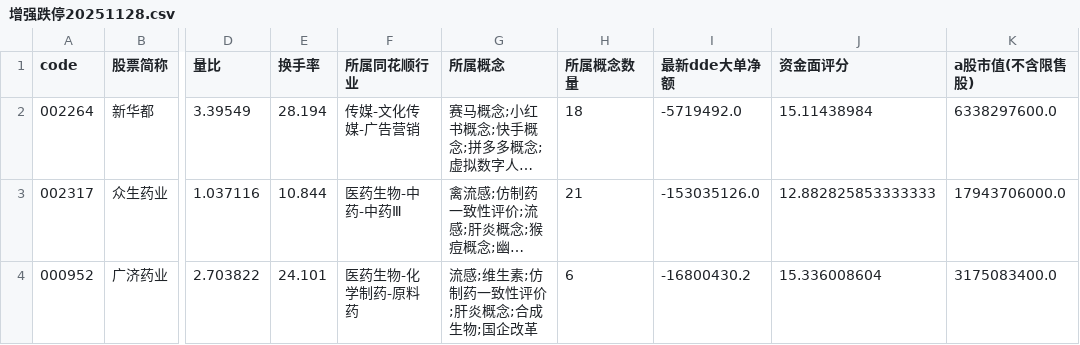
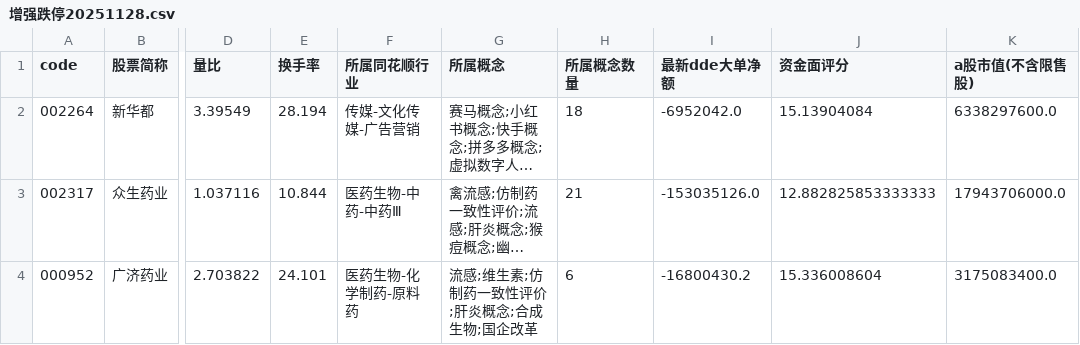
Before and after one commit to libaobulang/fupan, a CSV file: data/增强跌停20251128.csv, drawn as a sheet; only a part is shown, gaps mark what is left out; long unchanged cells end in …; the diff names each change by its address in the sheet, - before the commit and + after, or states it on an @@ line.

```diff
--- a/data/增强跌停20251128.csv
+++ b/data/增强跌停20251128.csv
-I2 (最新dde大单净额): -5719492.0
+I2 (最新dde大单净额): -6952042.0
-J2 (资金面评分): 15.11438984
+J2 (资金面评分): 15.13904084
```
Also changed, not shown: data/增强涨停20251128.csv, 23 other files.
